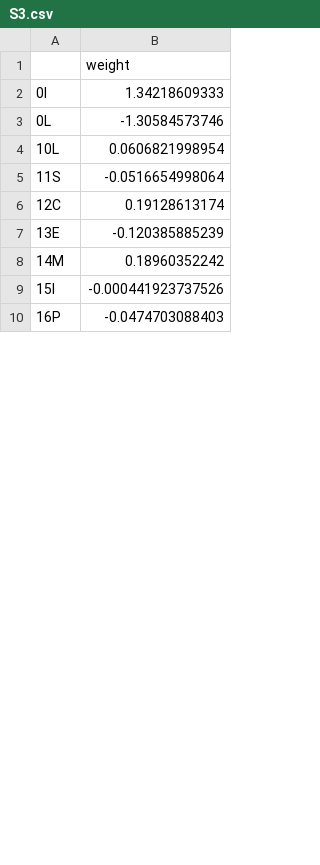
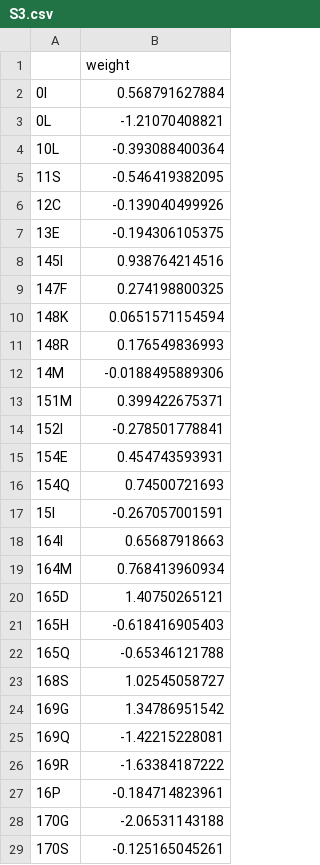
Before and after one commit to Lcarey/HIS3InterspeciesEpistasis, a CSV file: Analysis/Katya/NN/weights/S3.csv, drawn as a sheet; only a part is shown; the diff covers the shown part only.

```diff
--- a/Analysis/Katya/NN/weights/S3.csv
+++ b/Analysis/Katya/NN/weights/S3.csv
@@ -1,10 +1,29 @@
 ,weight
-0I,1.34218609333
-0L,-1.30584573746
-10L,0.0606821998954
-11S,-0.0516654998064
-12C,0.19128613174
-13E,-0.120385885239
-14M,0.18960352242
-15I,-0.000441923737526
-16P,-0.0474703088403
+0I,0.568791627884
+0L,-1.21070408821
+10L,-0.393088400364
+11S,-0.546419382095
+12C,-0.139040499926
+13E,-0.194306105375
+145I,0.938764214516
+147F,0.274198800325
+148K,0.0651571154594
+148R,0.176549836993
+14M,-0.0188495889306
+151M,0.399422675371
+152I,-0.278501778841
+154E,0.454743593931
+154Q,0.74500721693
+15I,-0.267057001591
+164I,0.65687918663
+164M,0.768413960934
+165D,1.40750265121
+165H,-0.618416905403
+165Q,-0.65346121788
+168S,1.02545058727
+169G,1.34786951542
+169Q,-1.42215228081
+169R,-1.63384187222
+16P,-0.184714823961
+170G,-2.06531143188
+170S,-0.125165045261
```
Also changed, not shown: 1 added row and 37 edited cells elsewhere in this file, Analysis/Katya/NN/residuals/S7.csv, Analysis/Katya/NN/weights/S1.csv, 38 other files.
